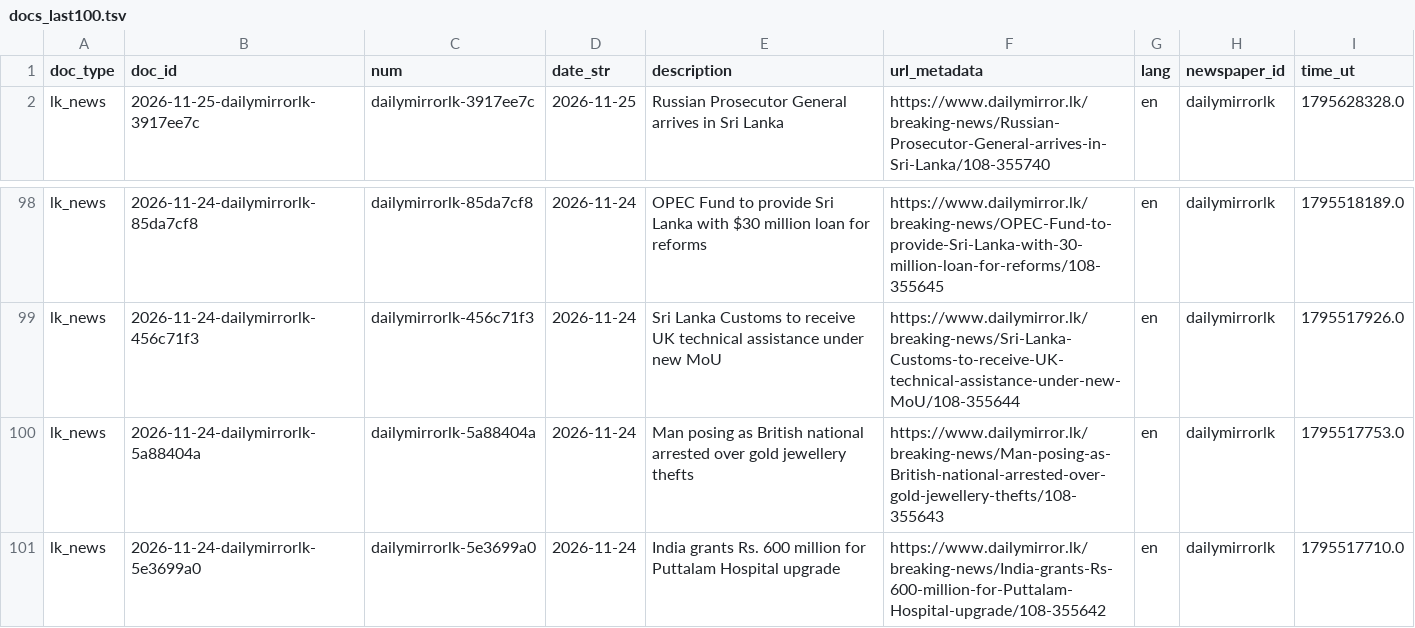
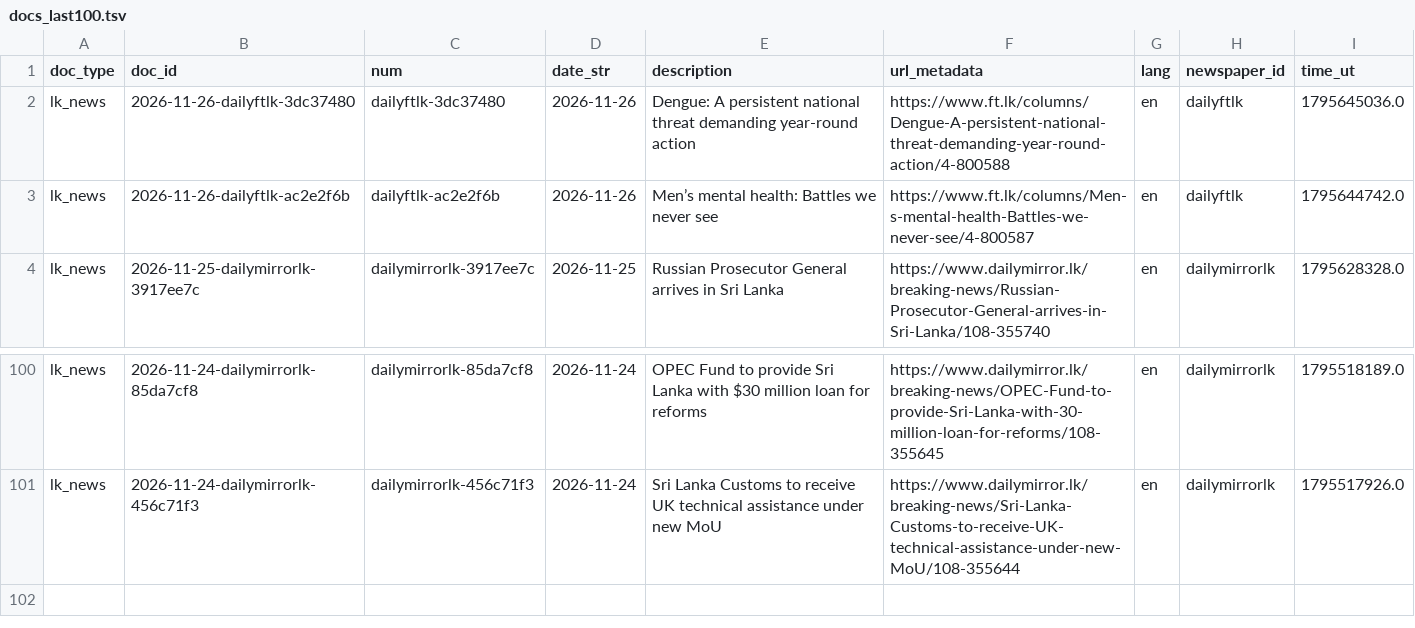
Before and after one commit to nuuuwan/lk_news, a TSV file: data/lk_news/docs_last100.tsv, drawn as a sheet; only a part is shown, gaps mark what is left out; removed rows and columns are numbered as before the commit, all else as after; the diff names each change by its address in the sheet, - before the commit and + after, or states it on an @@ line.

```diff
--- a/data/lk_news/docs_last100.tsv
+++ b/data/lk_news/docs_last100.tsv
+row 2: lk_news | 2026-11-26-dailyftlk-3dc37480 | dailyftlk-3dc37480 | 2026-11-26 | Dengue: A persistent national threat demanding year-round action | https://www.ft.lk/columns/Dengue-A-persistent-national-threat-demanding-year-round-action/4-800588 | en | dailyftlk | 1795645036.0
+row 3: lk_news | 2026-11-26-dailyftlk-ac2e2f6b | dailyftlk-ac2e2f6b | 2026-11-26 | Men’s mental health: Battles we never see | https://www.ft.lk/columns/Men-s-mental-health-Battles-we-never-see/4-800587 | en | dailyftlk | 1795644742.0
-row 100: lk_news | 2026-11-24-dailymirrorlk-5a88404a | dailymirrorlk-5a88404a | 2026-11-24 | Man posing as British national arrested over gold jewellery thefts | https://www.dailymirror.lk/breaking-news/Man-posing-as-British-national-arrested-over-gold-jewellery-thefts/108-355643 | en | dailymirrorlk | 1795517753.0
-row 101: lk_news | 2026-11-24-dailymirrorlk-5e3699a0 | dailymirrorlk-5e3699a0 | 2026-11-24 | India grants Rs. 600 million for Puttalam Hospital upgrade | https://www.dailymirror.lk/breaking-news/India-grants-Rs-600-million-for-Puttalam-Hospital-upgrade/108-355642 | en | dailymirrorlk | 1795517710.0
```
Also changed, not shown: data/lk_news/docs_last1000.tsv, 11 other files.
